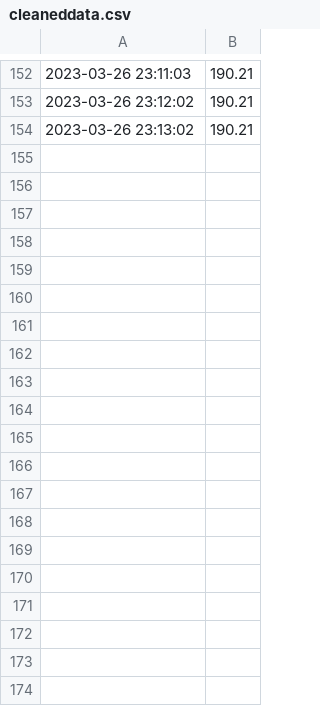
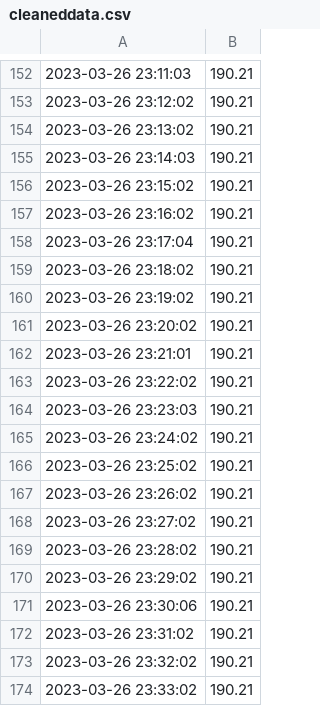
Before and after one commit to GuilhemDavignonAllo/PythonGitLinux-Project, a CSV file: cleaneddata.csv, drawn as a sheet; only a part is shown, gaps mark what is left out; the diff covers the shown part only.

Commit message:
Update data.csv

```diff
--- a/cleaneddata.csv
+++ b/cleaneddata.csv
@@ -154 +154,21 @@
 2023-03-26 23:13:02, 190.21
+2023-03-26 23:14:03, 190.21
+2023-03-26 23:15:02, 190.21
+2023-03-26 23:16:02, 190.21
+2023-03-26 23:17:04, 190.21
+2023-03-26 23:18:02, 190.21
+2023-03-26 23:19:02, 190.21
+2023-03-26 23:20:02, 190.21
+2023-03-26 23:21:01, 190.21
+2023-03-26 23:22:02, 190.21
+2023-03-26 23:23:03, 190.21
+2023-03-26 23:24:02, 190.21
+2023-03-26 23:25:02, 190.21
+2023-03-26 23:26:02, 190.21
+2023-03-26 23:27:02, 190.21
+2023-03-26 23:28:02, 190.21
+2023-03-26 23:29:02, 190.21
+2023-03-26 23:30:06, 190.21
+2023-03-26 23:31:02, 190.21
+2023-03-26 23:32:02, 190.21
+2023-03-26 23:33:02, 190.21
```
Also changed, not shown: 9 added rows elsewhere in this file, data.csv.
